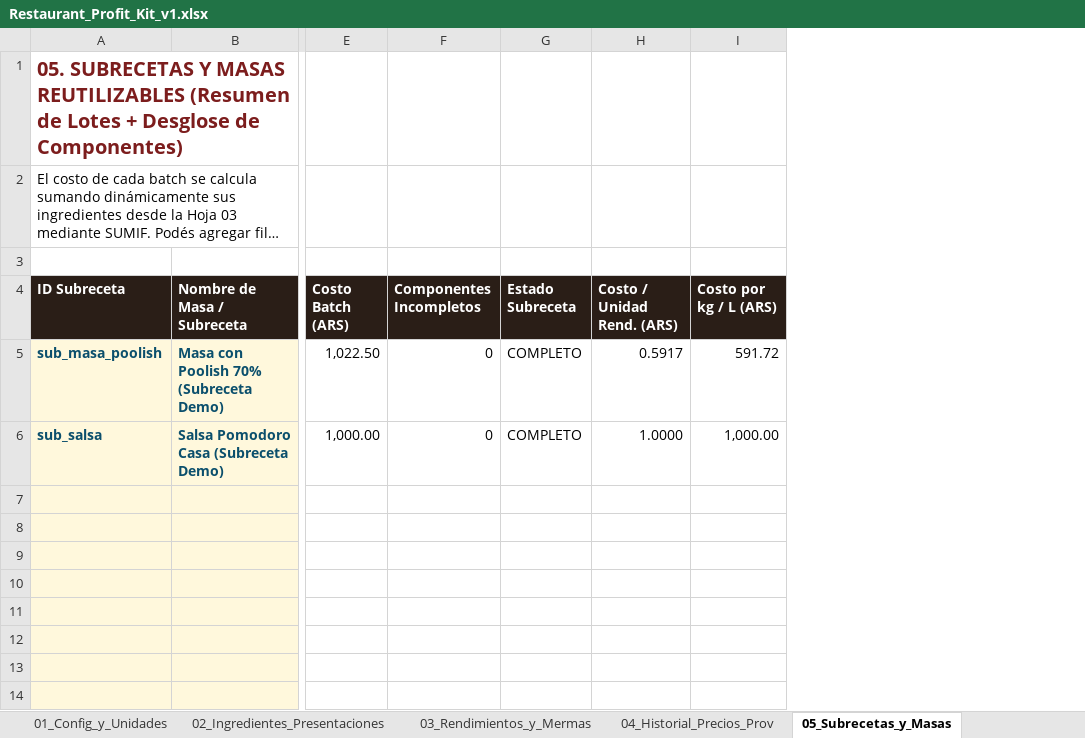
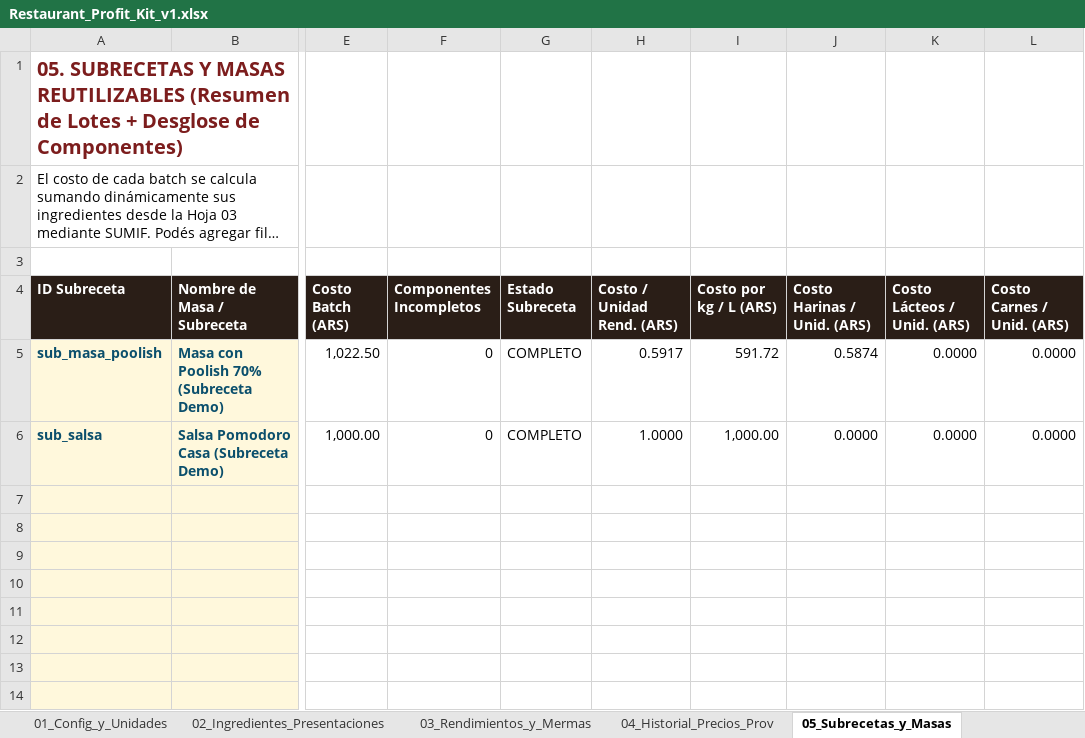
Before and after one commit to poonkrocker/pizzalog, an Excel workbook: docs/release/Restaurant_Profit_Kit_v1.xlsx, sheet 05_Subrecetas_y_Masas, drawn as a sheet; only a part is shown, gaps mark what is left out; long unchanged cells end in …; values as stored, in another font and other column widths than the file's, no borders; the diff names each change by its address in the sheet, - before the commit and + after, or states it on an @@ line.

```diff
--- a/docs/release/Restaurant_Profit_Kit_v1.xlsx (sheet 05_Subrecetas_y_Masas)
+++ b/docs/release/Restaurant_Profit_Kit_v1.xlsx (sheet 05_Subrecetas_y_Masas)
+column J (Costo Harinas / Unid. (ARS)), rows 5-6: 0.5874 | 0.0000
+column K (Costo Lácteos / Unid. (ARS)), rows 5-6: 0.0000 | 0.0000
+column L (Costo Carnes / Unid. (ARS)), rows 5-6: 0.0000 | 0.0000
```
Also changed, not shown: sheet 06_Recetas_Productos_Finales, sheet 03_Rendimientos_y_Mermas, sheet 12_Simulaciones, formulas that keep their value, frontend/apps/tools/public/Restaurant_Profit_Kit_v1.xlsx, tools/Restaurant_Profit_Kit_v1.xlsx, 15 other files.
